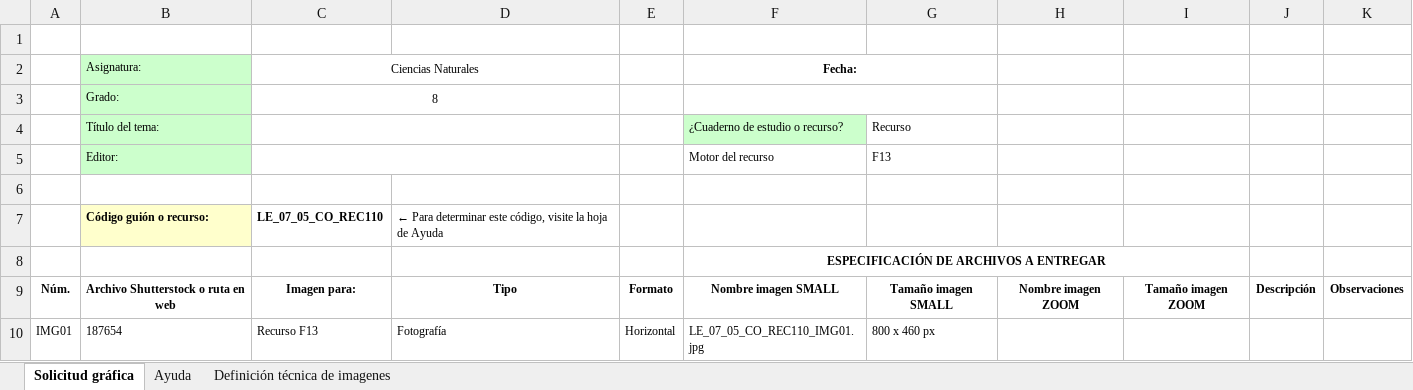
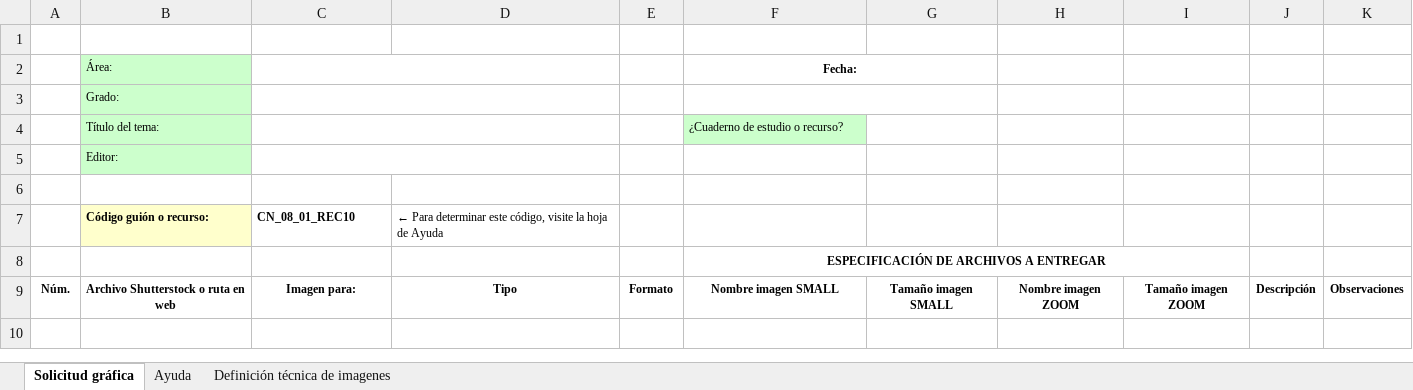
Before and after one commit to niviaromero/RecursosGenerales, an Excel workbook: guiasYformatos/solicitudes/formatos/SolicitudGrafica.xlsx, sheet Solicitud gráfica, drawn as a sheet; values as stored, in another font and other column widths than the file's, no borders; conditional formats not drawn; removed rows and columns are numbered as before the commit, all else as after; the diff names each change by its address in the sheet, - before the commit and + after, or states it on an @@ line.

```diff
--- a/guiasYformatos/solicitudes/formatos/SolicitudGrafica.xlsx (sheet Solicitud gráfica)
+++ b/guiasYformatos/solicitudes/formatos/SolicitudGrafica.xlsx (sheet Solicitud gráfica)
-row 2:  | Asignatura: | Ciencias Naturales |  |  | Fecha:
-row 3:  | Grado: | 8
+row 2:  | Área: |  |  |  | Fecha:
+row 3:  | Grado:
-G4: Recurso
+G4: (empty)
-row 5:  | Editor: |  |  |  | Motor del recurso | F13
+row 5:  | Editor:
-C7: LE_07_05_CO_REC110
+C7: CN_08_01_REC10
-row 10: IMG01 | 187654 | Recurso F13 | Fotografía | Horizontal | LE_07_05_CO_REC110_IMG01.jpg | 800 x 460 px
```
Also changed, not shown: 1 other file.
